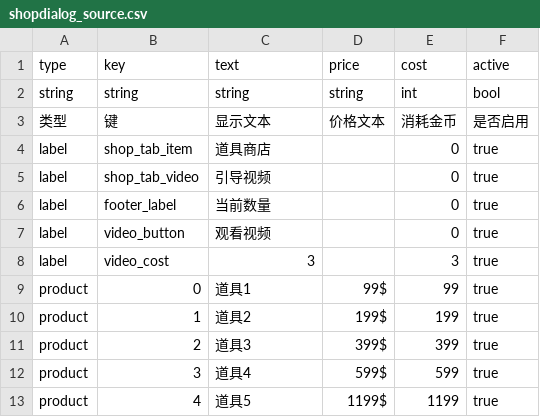
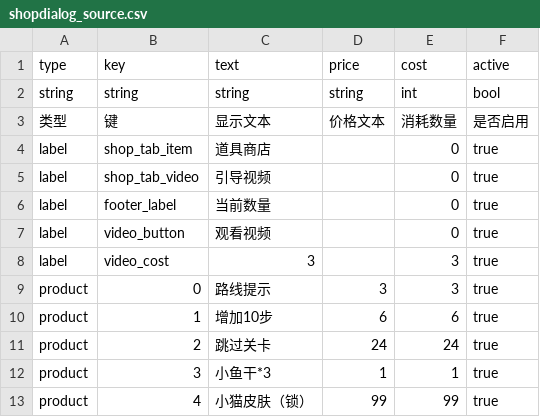
Before and after one commit to Lleoli/Puzzle, a CSV file: Assets/Resources/DataTable/shopdialog_source.csv, drawn as a sheet.

```diff
--- a/Assets/Resources/DataTable/shopdialog_source.csv
+++ b/Assets/Resources/DataTable/shopdialog_source.csv
@@ -2,3 +2,3 @@ type,key,text,price,cost,active
 string,string,string,string,int,bool
-类型,键,显示文本,价格文本,消耗金币,是否启用
+类型,键,显示文本,价格文本,消耗数量,是否启用
 label,shop_tab_item,道具商店,,0,true
@@ -8,6 +8,6 @@ label,video_button,观看视频,,0,true
 label,video_cost,3,,3,true
-product,0,道具1,99$,99,true
-product,1,道具2,199$,199,true
-product,2,道具3,399$,399,true
-product,3,道具4,599$,599,true
-product,4,道具5,1199$,1199,true
+product,0,路线提示,3,3,true
+product,1,增加10步,6,6,true
+product,2,跳过关卡,24,24,true
+product,3,小鱼干*3,1,1,true
+product,4,小猫皮肤（锁）,99,99,true
```
Also changed, not shown: ExcelData/shopdialog.csv, 21 other files.
